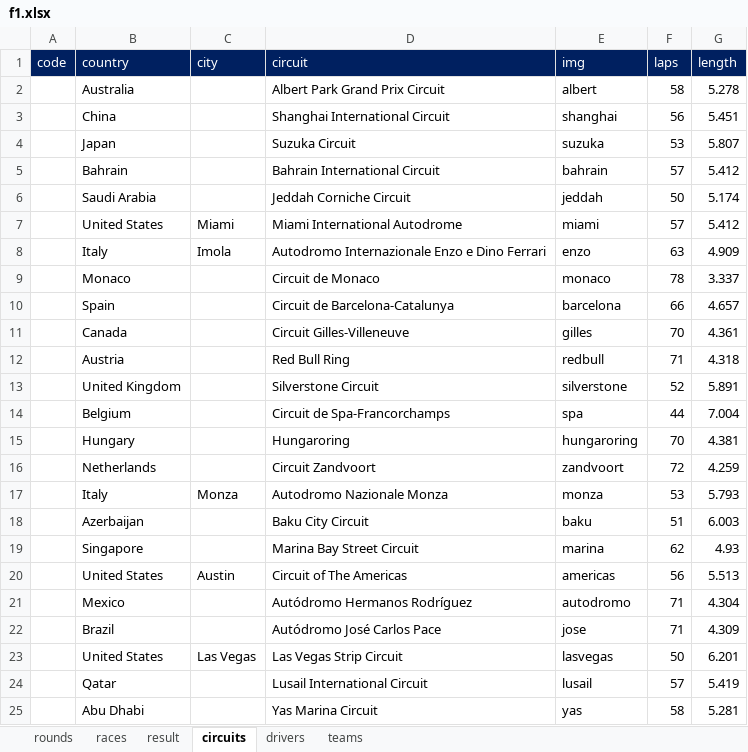
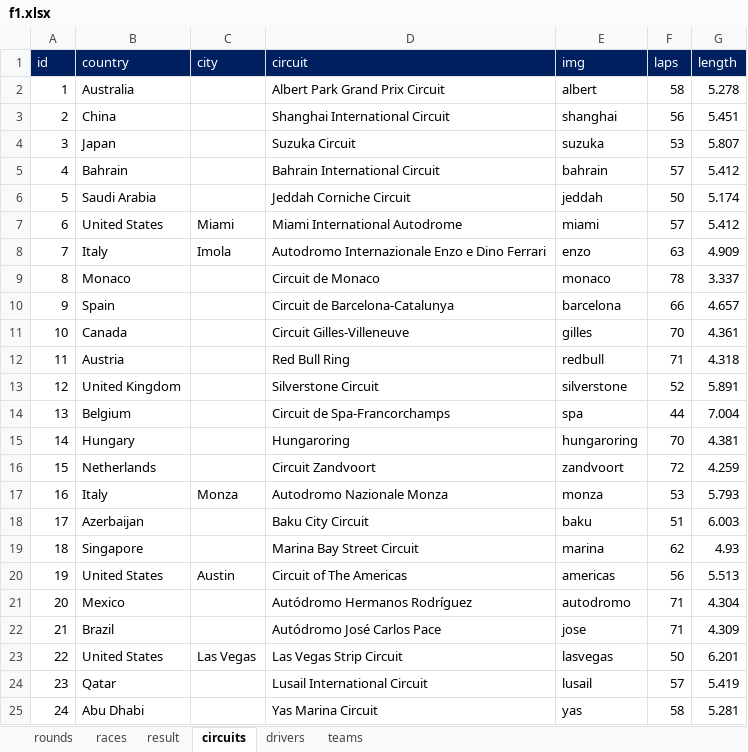
Before and after one commit to ColaLovingCat/vue_platform, an Excel workbook: public/docs/datas/f1.xlsx, sheet circuits, drawn as a sheet; values as stored, in another font and other column widths than the file's, no borders; the diff names each change by its address in the sheet, - before the commit and + after, or states it on an @@ line.

```diff
--- a/public/docs/datas/f1.xlsx (sheet circuits)
+++ b/public/docs/datas/f1.xlsx (sheet circuits)
-A1: code
+A1: id
-A2 (id): (empty)
+A2 (id): 1
-A3 (id): (empty)
+A3 (id): 2
-A4 (id): (empty)
+A4 (id): 3
-A5 (id): (empty)
+A5 (id): 4
-A6 (id): (empty)
+A6 (id): 5
-A7 (id): (empty)
+A7 (id): 6
-A8 (id): (empty)
+A8 (id): 7
-A9 (id): (empty)
+A9 (id): 8
-A10 (id): (empty)
+A10 (id): 9
-A11 (id): (empty)
+A11 (id): 10
-A12 (id): (empty)
+A12 (id): 11
-A13 (id): (empty)
+A13 (id): 12
-A14 (id): (empty)
+A14 (id): 13
-A15 (id): (empty)
+A15 (id): 14
-A16 (id): (empty)
+A16 (id): 15
-A17 (id): (empty)
+A17 (id): 16
-A18 (id): (empty)
+A18 (id): 17
-A19 (id): (empty)
+A19 (id): 18
-A20 (id): (empty)
+A20 (id): 19
-A21 (id): (empty)
+A21 (id): 20
-A22 (id): (empty)
+A22 (id): 21
-A23 (id): (empty)
+A23 (id): 22
-A24 (id): (empty)
+A24 (id): 23
-A25 (id): (empty)
+A25 (id): 24
```
Also changed, not shown: sheet result, 2 other files.
